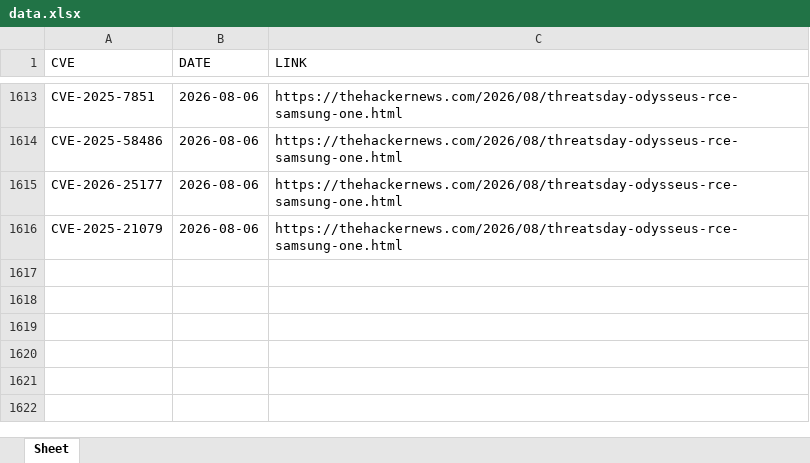
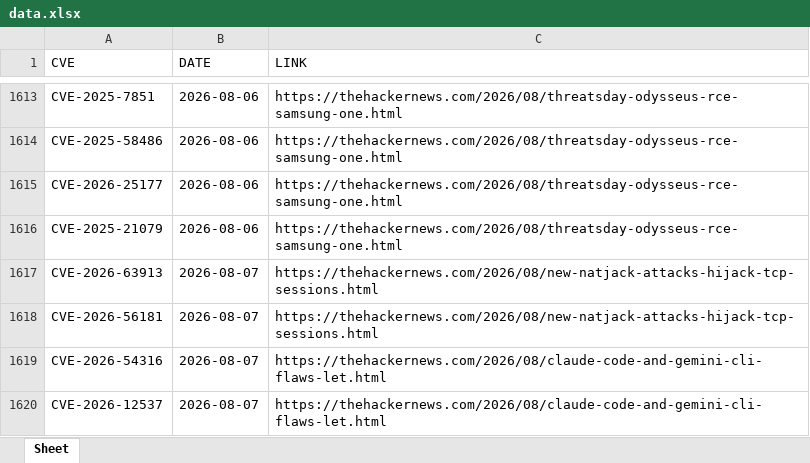
Before and after one commit to thanujbtech-lgtm/hackernews_cve, an Excel workbook: data.xlsx, sheet Sheet, drawn as a sheet; only a part is shown, gaps mark what is left out; values as stored, in another font and other column widths than the file's, no borders; the diff names each change by its address in the sheet, - before the commit and + after, or states it on an @@ line.

```diff
--- a/data.xlsx (sheet Sheet)
+++ b/data.xlsx (sheet Sheet)
+row 1617: CVE-2026-63913 | 2026-08-07 | https://thehackernews.com/2026/08/new-natjack-attacks-hijack-tcp-sessions.html
+row 1618: CVE-2026-56181 | 2026-08-07 | https://thehackernews.com/2026/08/new-natjack-attacks-hijack-tcp-sessions.html
+row 1619: CVE-2026-54316 | 2026-08-07 | https://thehackernews.com/2026/08/claude-code-and-gemini-cli-flaws-let.html
+row 1620: CVE-2026-12537 | 2026-08-07 | https://thehackernews.com/2026/08/claude-code-and-gemini-cli-flaws-let.html
```
